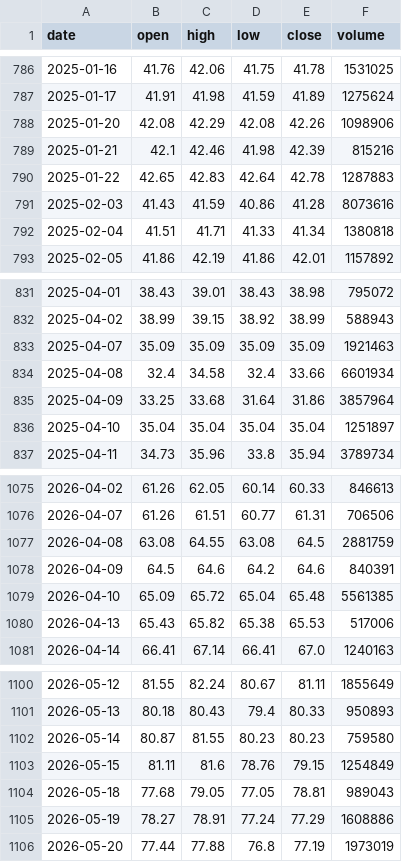
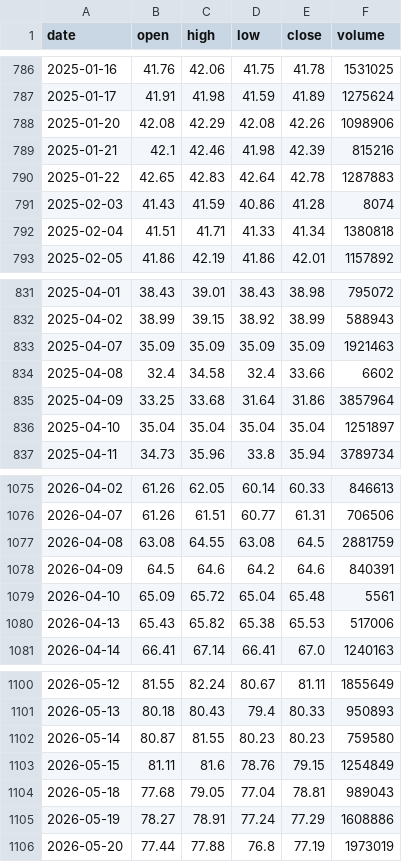
Before and after one commit to shui1133/analysis_ETF, a CSV file: data/00850/price.csv, drawn as a sheet; only a part is shown, gaps mark what is left out; the diff covers the shown part only.

```diff
--- a/data/00850/price.csv
+++ b/data/00850/price.csv
@@ -790,3 +790,3 @@ date,open,high,low,close,volume
 2025-01-22,42.65,42.83,42.64,42.78,1287883
-2025-02-03,41.43,41.59,40.86,41.28,8073616
+2025-02-03,41.43,41.59,40.86,41.28,8074
 2025-02-04,41.51,41.71,41.33,41.34,1380818
@@ -833,3 +833,3 @@ date,open,high,low,close,volume
 2025-04-07,35.09,35.09,35.09,35.09,1921463
-2025-04-08,32.4,34.58,32.4,33.66,6601934
+2025-04-08,32.4,34.58,32.4,33.66,6602
 2025-04-09,33.25,33.68,31.64,31.86,3857964
@@ -1078,3 +1078,3 @@ date,open,high,low,close,volume
 2026-04-09,64.5,64.6,64.2,64.6,840391
-2026-04-10,65.09,65.72,65.04,65.48,5561385
+2026-04-10,65.09,65.72,65.04,65.48,5561
 2026-04-13,65.43,65.82,65.38,65.53,517006
@@ -1103,3 +1103,3 @@ date,open,high,low,close,volume
 2026-05-15,81.11,81.6,78.76,79.15,1254849
-2026-05-18,77.68,79.05,77.05,78.81,989043
+2026-05-18,77.68,79.05,77.04,78.81,989043
 2026-05-19,78.27,78.91,77.24,77.29,1608886
```
Also changed, not shown: 1 added row and 6 edited cells elsewhere in this file.
